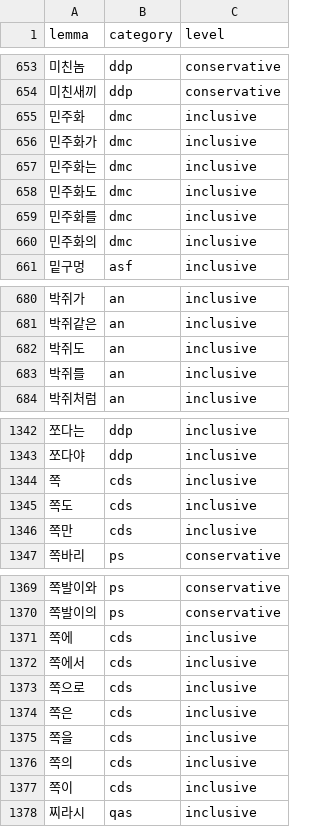
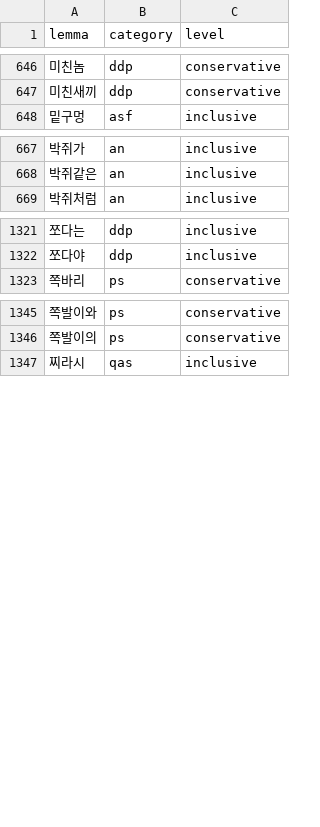
Before and after one commit to sospedra/blasphem, a TSV file: data/clean-room-v1/KO.senses.tsv, drawn as a sheet; only a part is shown, gaps mark what is left out; the diff covers the shown part only; the diff names each change by its address in the sheet, - before the commit and + after, or states it on an @@ line.

```diff
--- a/data/clean-room-v1/KO.senses.tsv
+++ b/data/clean-room-v1/KO.senses.tsv
-row 655: 민주화 | dmc | inclusive
-row 656: 민주화가 | dmc | inclusive
-row 657: 민주화는 | dmc | inclusive
-row 658: 민주화도 | dmc | inclusive
-row 659: 민주화를 | dmc | inclusive
-row 660: 민주화의 | dmc | inclusive
-row 682: 박쥐도 | an | inclusive
-row 683: 박쥐를 | an | inclusive
-row 1344: 쪽 | cds | inclusive
-row 1345: 쪽도 | cds | inclusive
-row 1346: 쪽만 | cds | inclusive
-row 1371: 쪽에 | cds | inclusive
-row 1372: 쪽에서 | cds | inclusive
-row 1373: 쪽으로 | cds | inclusive
-row 1374: 쪽은 | cds | inclusive
-row 1375: 쪽을 | cds | inclusive
-row 1376: 쪽의 | cds | inclusive
-row 1377: 쪽이 | cds | inclusive
```
Also changed, not shown: 14 removed rows elsewhere in this file, data/clean-room-v1/KO.tsv, 10 other files.
